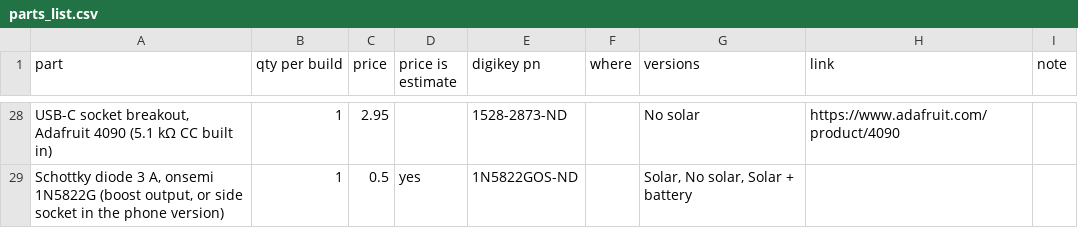
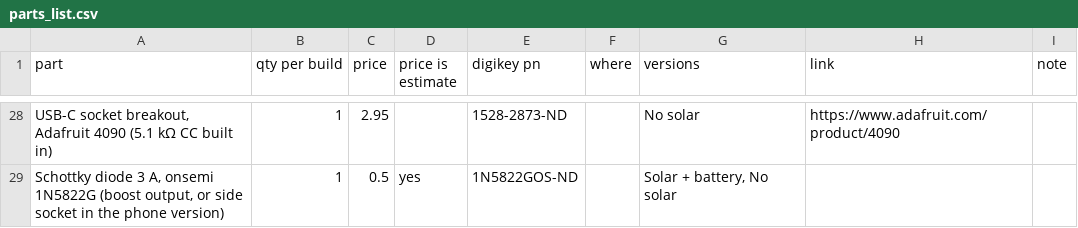
Before and after one commit to clovenbradshaw-ctrl/meshcore-phone, a CSV file: parts/parts_list.csv, drawn as a sheet; only a part is shown, gaps mark what is left out; the diff covers the shown part only; the diff names each change by its address in the sheet, - before the commit and + after, or states it on an @@ line.

```diff
--- a/parts/parts_list.csv
+++ b/parts/parts_list.csv
-G29 (versions): Solar, No solar, Solar + battery
+G29 (versions): Solar + battery, No solar
```
Also changed, not shown: 26 edited cells elsewhere in this file, 2 other files.
